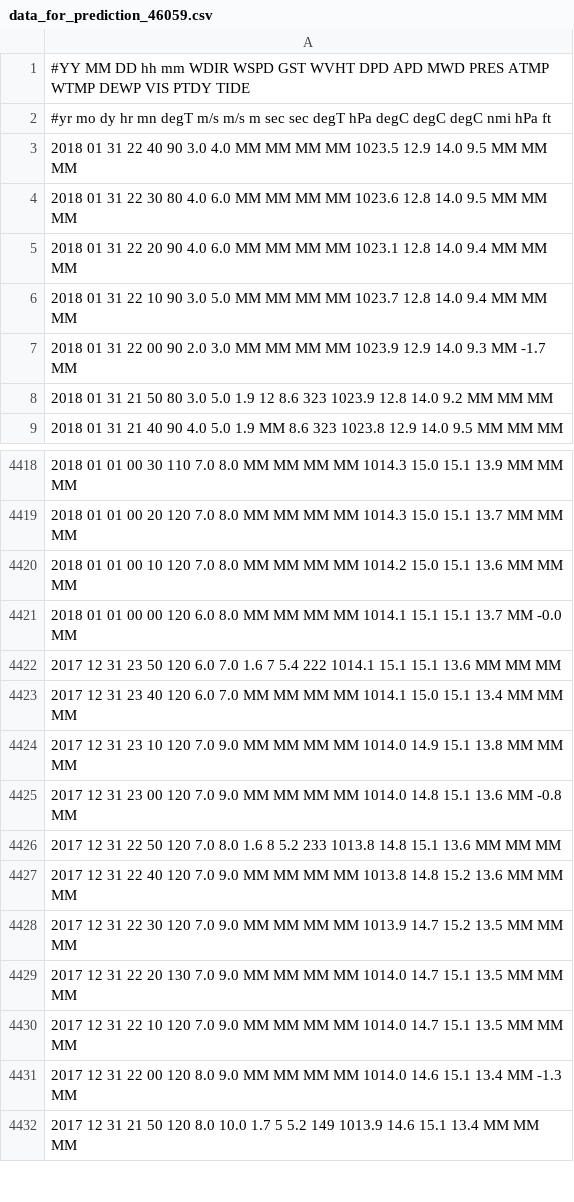
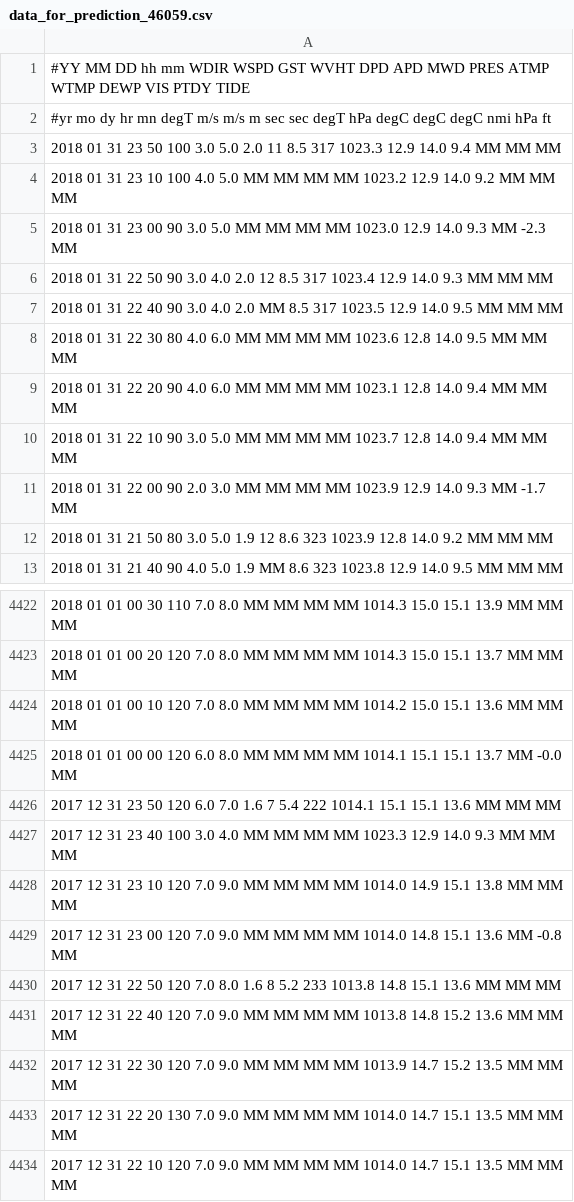
Before and after one commit to abulho/Surf_Prediction, a CSV file: data/data_for_prediction_46059.csv, drawn as a sheet; only a part is shown, gaps mark what is left out; the shorter side is filled out with more unchanged rows.

Commit message:
debug the parsing in real time data

```diff
--- a/data/data_for_prediction_46059.csv
+++ b/data/data_for_prediction_46059.csv
@@ -2,3 +2,7 @@
 #yr  mo dy hr mn degT m/s  m/s     m   sec   sec degT   hPa  degC  degC  degC  nmi  hPa    ft
-2018 01 31 22 40  90  3.0  4.0    MM    MM    MM  MM 1023.5  12.9  14.0   9.5   MM   MM    MM
+2018 01 31 23 50 100  3.0  5.0   2.0    11   8.5 317 1023.3  12.9  14.0   9.4   MM   MM    MM
+2018 01 31 23 10 100  4.0  5.0    MM    MM    MM  MM 1023.2  12.9  14.0   9.2   MM   MM    MM
+2018 01 31 23 00  90  3.0  5.0    MM    MM    MM  MM 1023.0  12.9  14.0   9.3   MM -2.3    MM
+2018 01 31 22 50  90  3.0  4.0   2.0    12   8.5 317 1023.4  12.9  14.0   9.3   MM   MM    MM
+2018 01 31 22 40  90  3.0  4.0   2.0    MM   8.5 317 1023.5  12.9  14.0   9.5   MM   MM    MM
 2018 01 31 22 30  80  4.0  6.0    MM    MM    MM  MM 1023.6  12.8  14.0   9.5   MM   MM    MM
@@ -4422,3 +4426,3 @@
 2017 12 31 23 50 120  6.0  7.0   1.6     7   5.4 222 1014.1  15.1  15.1  13.6   MM   MM    MM
-2017 12 31 23 40 120  6.0  7.0    MM    MM    MM  MM 1014.1  15.0  15.1  13.4   MM   MM    MM
+2017 12 31 23 40 100  3.0  4.0    MM    MM    MM  MM 1023.3  12.9  14.0   9.3   MM   MM    MM
 2017 12 31 23 10 120  7.0  9.0    MM    MM    MM  MM 1014.0  14.9  15.1  13.8   MM   MM    MM
```
Also changed, not shown: 3 other files.
